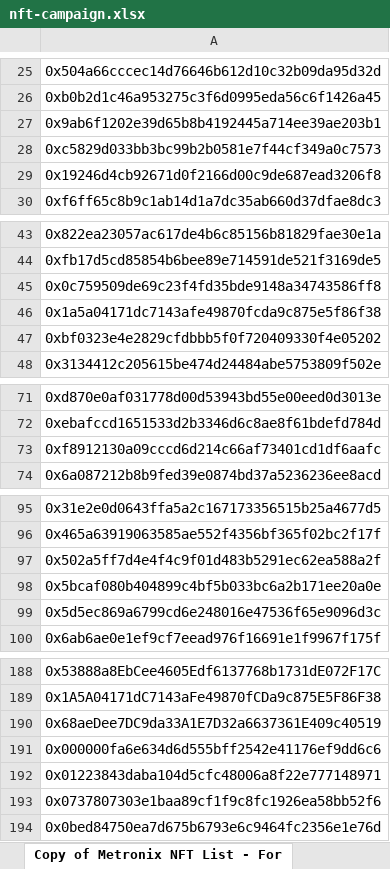
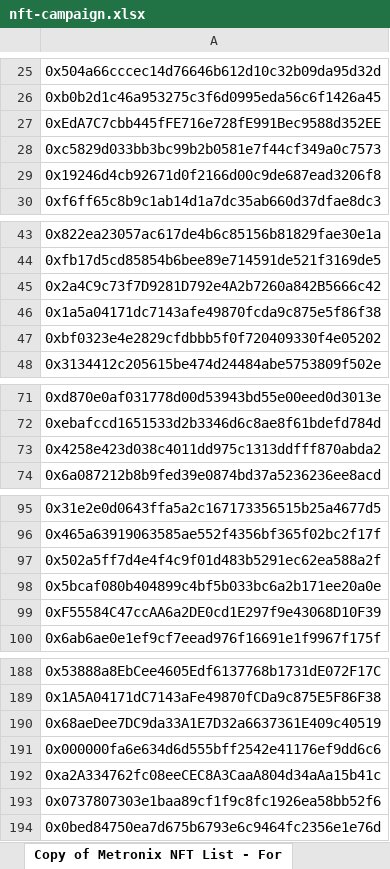
Before and after one commit to MagicSea-Finance/tokenlist, an Excel workbook: src/tokenLogos/nft-campaign/nft-campaign.xlsx, sheet Copy of Metronix NFT List - For, drawn as a sheet; only a part is shown, gaps mark what is left out; values as stored, in another font and other column widths than the file's, no borders; the diff covers the shown part only; the diff names each change by its address in the sheet, - before the commit and + after, or states it on an @@ line.

```diff
--- a/src/tokenLogos/nft-campaign/nft-campaign.xlsx (sheet Copy of Metronix NFT List - For)
+++ b/src/tokenLogos/nft-campaign/nft-campaign.xlsx (sheet Copy of Metronix NFT List - For)
-A27: 0x9ab6f1202e39d65b8b4192445a714ee39ae203b1
+A27: 0xEdA7C7cbb445fFE716e728fE991Bec9588d352EE
-A45: 0x0c759509de69c23f4fd35bde9148a34743586ff8
+A45: 0x2a4C9c73f7D9281D792e4A2b7260a842B5666c42
-A73: 0xf8912130a09cccd6d214c66af73401cd1df6aafc
+A73: 0x4258e423d038c4011dd975c1313ddfff870abda2
-A99: 0x5d5ec869a6799cd6e248016e47536f65e9096d3c
+A99: 0xF55584C47ccAA6a2DE0cd1E297f9e43068D10F39
-A192: 0x01223843daba104d5cfc48006a8f22e777148971
+A192: 0xa2A334762fc08eeCEC8A3CaaA804d34aAa15b41c
```
Also changed, not shown: 148 added rows and 4 edited cells elsewhere in this sheet.
